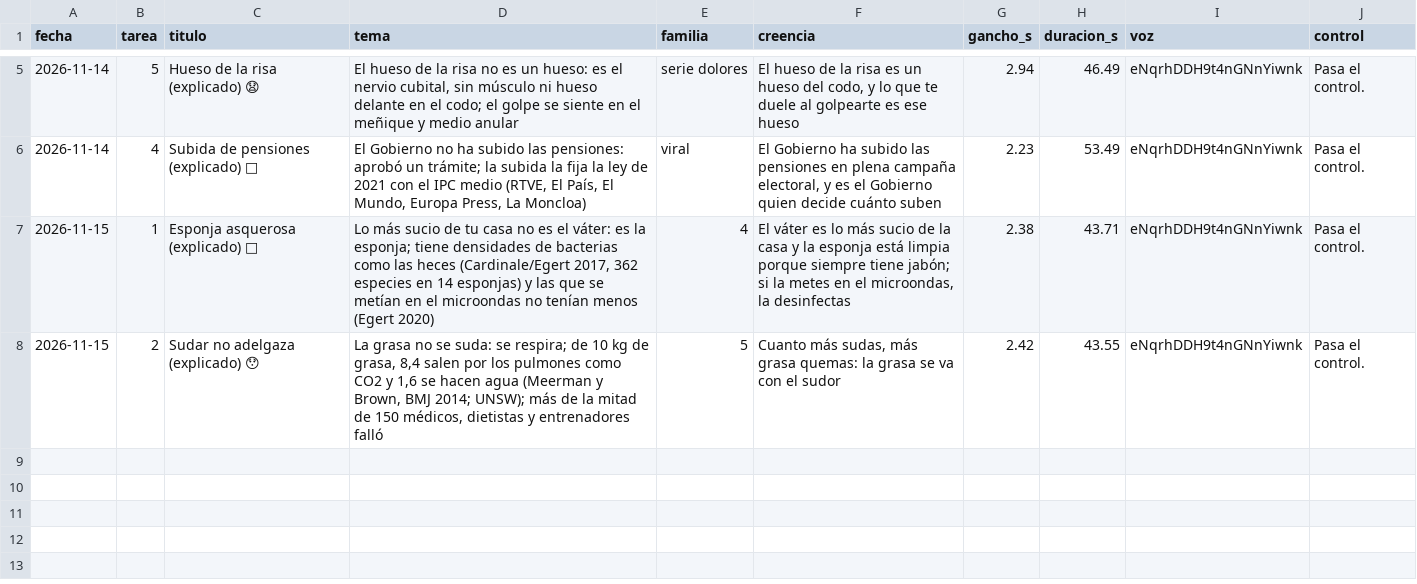
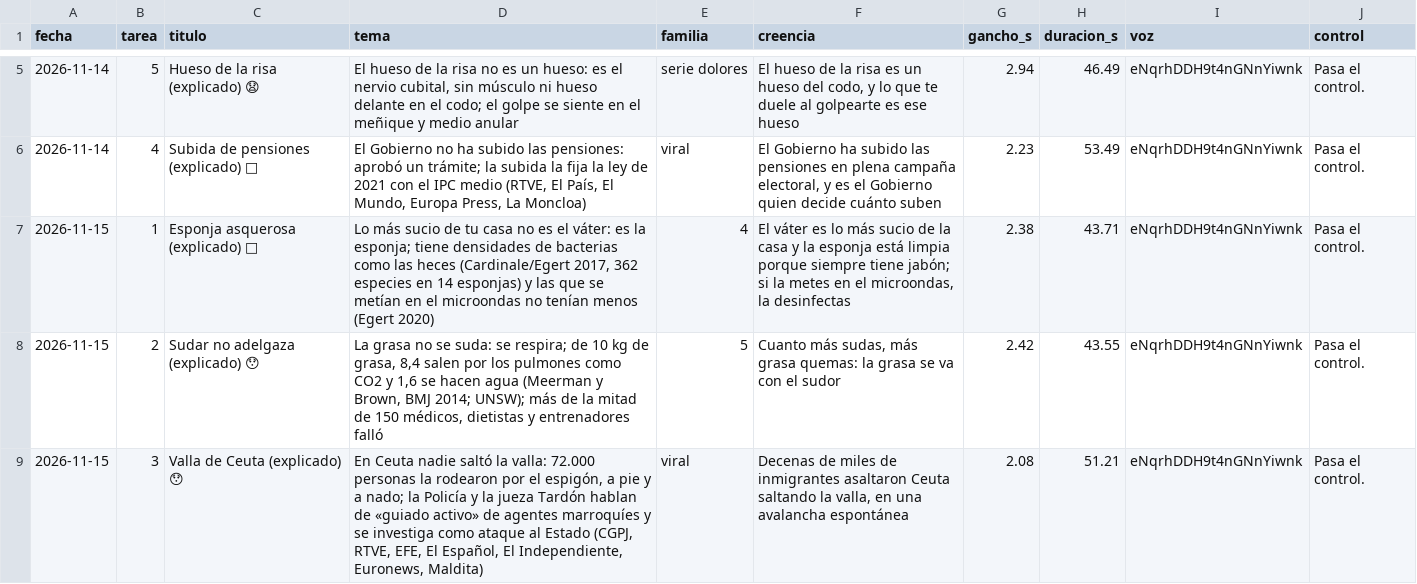
Before and after one commit to amaliogigu/reels-publicos, a TSV file: control.tsv, drawn as a sheet; only a part is shown, gaps mark what is left out; the diff names each change by its address in the sheet, - before the commit and + after, or states it on an @@ line.

```diff
--- a/control.tsv
+++ b/control.tsv
+row 9: 2026-11-15 | 3 | Valla de Ceuta (explicado) 😯 | En Ceuta nadie saltó la valla: 72.000 personas la rodearon por el espigón, a pie y a nado; la Policía y la jueza Tardón hablan de «guiado activo» de agentes marroquíes y se investiga como ataque al Estado (CGPJ, RTVE, EFE, El Español, El Independiente, Euronews, Maldita) | viral | Decenas de miles de inmigrantes asaltaron Ceuta saltando la valla, en una avalancha espontánea | 2.08 | 51.21 | eNqrhDDH9t4nGNnYiwnk | Pasa el control.
```
Also changed, not shown: hechos.tsv, 1 other file.
